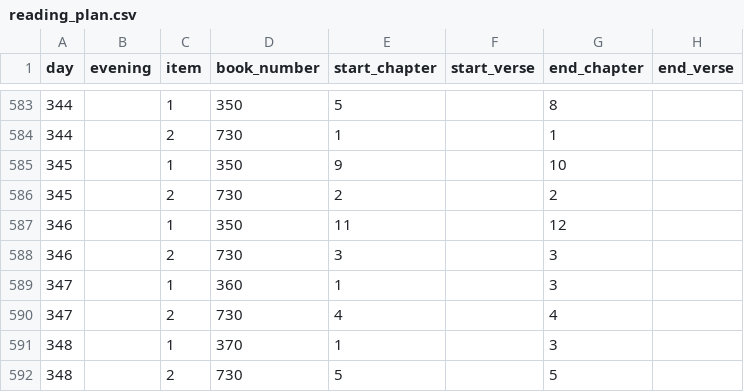
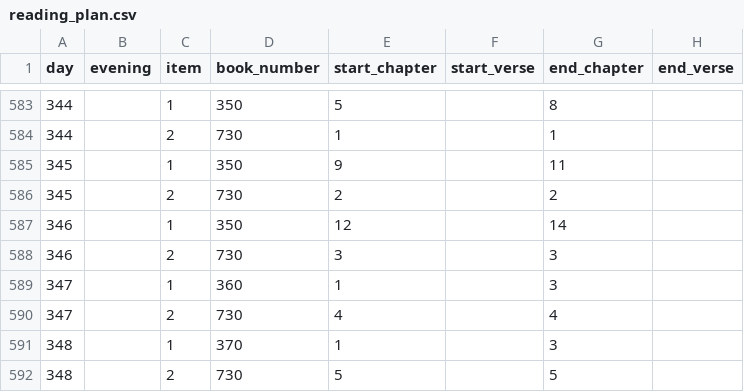
Before and after one commit to novchurch/plan21, a CSV file: _data/reading_plan.csv, drawn as a sheet; only a part is shown, gaps mark what is left out.

Commit message:
Update reading_plan.csv

```diff
--- a/_data/reading_plan.csv
+++ b/_data/reading_plan.csv
@@ -584,5 +584,5 @@ day,evening,item,book_number,start_chapter,start_verse,end_chapter,end_verse
 344,,2,730,1,,1,
-345,,1,350,9,,10,
+345,,1,350,9,,11,
 345,,2,730,2,,2,
-346,,1,350,11,,12,
+346,,1,350,12,,14,
 346,,2,730,3,,3,
```
